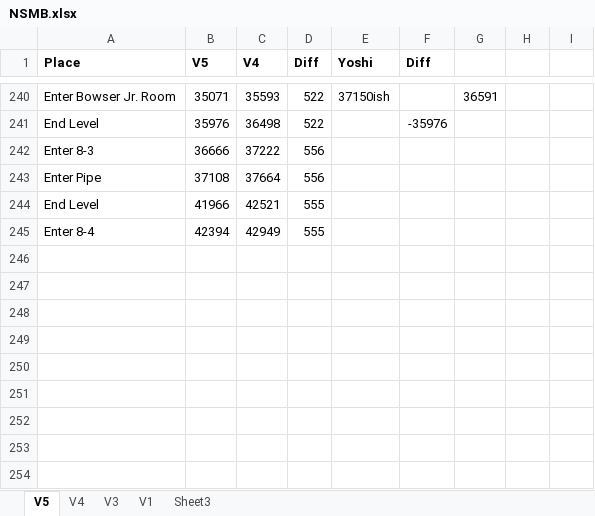
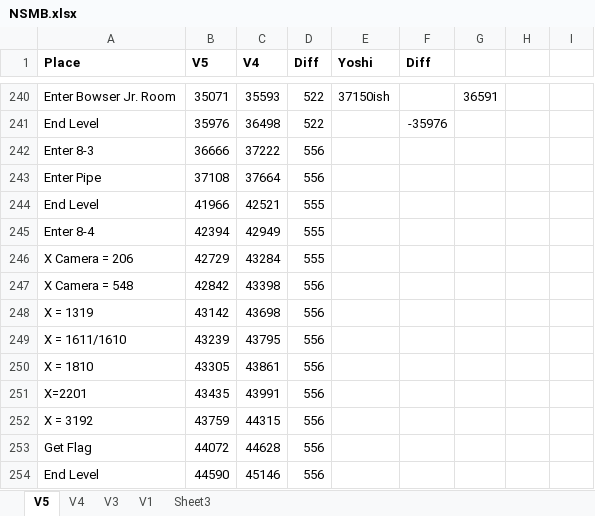
Before and after one commit to MathewWi/adelikat-tas, an Excel workbook: NSMB/NSMB.xlsx, sheet V5, drawn as a sheet; only a part is shown, gaps mark what is left out; values as stored, in another font and other column widths than the file's, no borders; the diff names each change by its address in the sheet, - before the commit and + after, or states it on an @@ line.

Commit message:
NSMB - 8-4 1 frame faster than the published movie (using a shell corner boost at the beginning)

```diff
--- a/NSMB/NSMB.xlsx (sheet V5)
+++ b/NSMB/NSMB.xlsx (sheet V5)
+row 246: X Camera = 206 | 42729 | 43284 | 555
+row 247: X Camera = 548 | 42842 | 43398 | 556
+row 248: X = 1319 | 43142 | 43698 | 556
+row 249: X = 1611/1610 | 43239 | 43795 | 556
+row 250: X = 1810 | 43305 | 43861 | 556
+row 251: X=2201 | 43435 | 43991 | 556
+row 252: X = 3192 | 43759 | 44315 | 556
+row 253: Get Flag | 44072 | 44628 | 556
+row 254: End Level | 44590 | 45146 | 556
```
Also changed, not shown: 1 other file.
